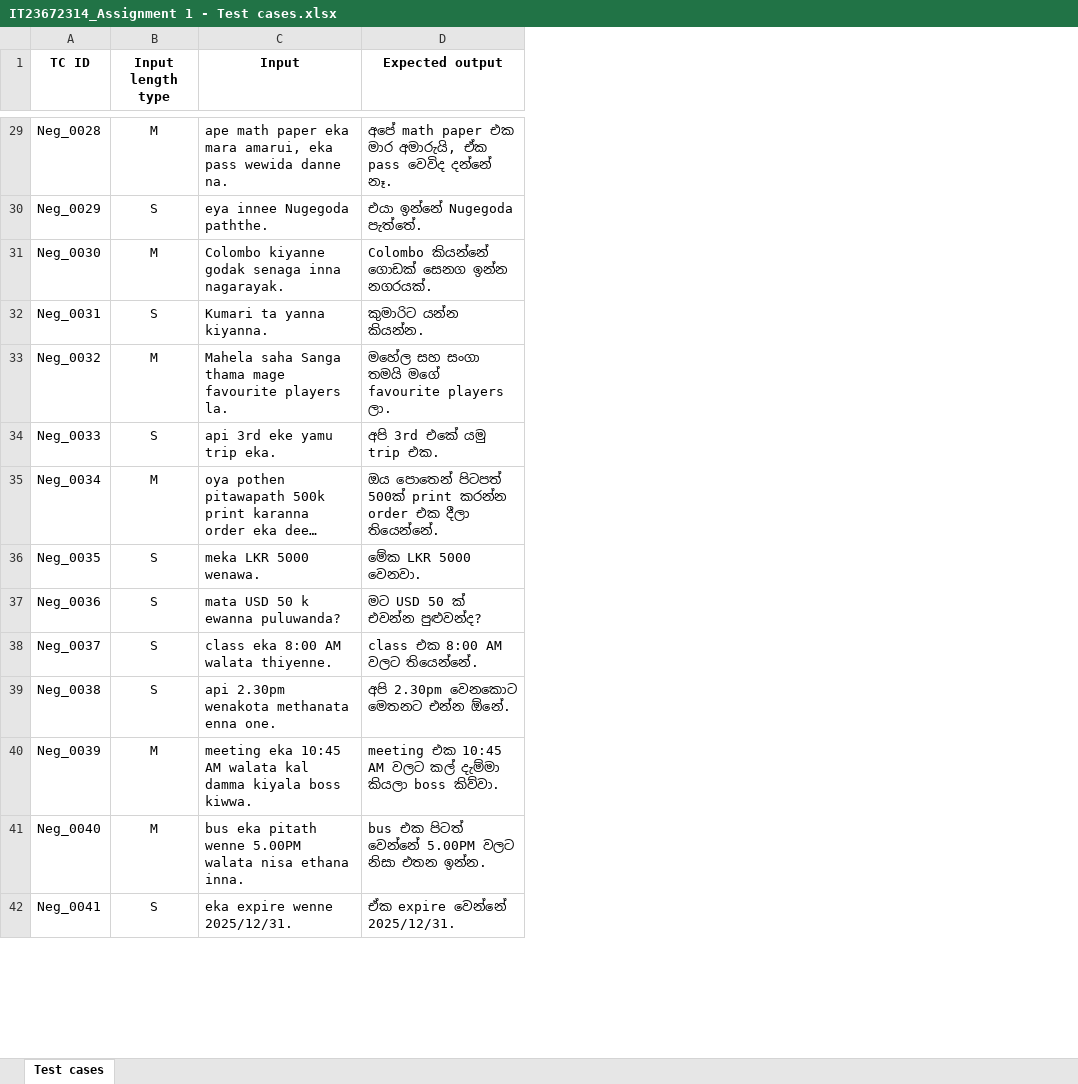
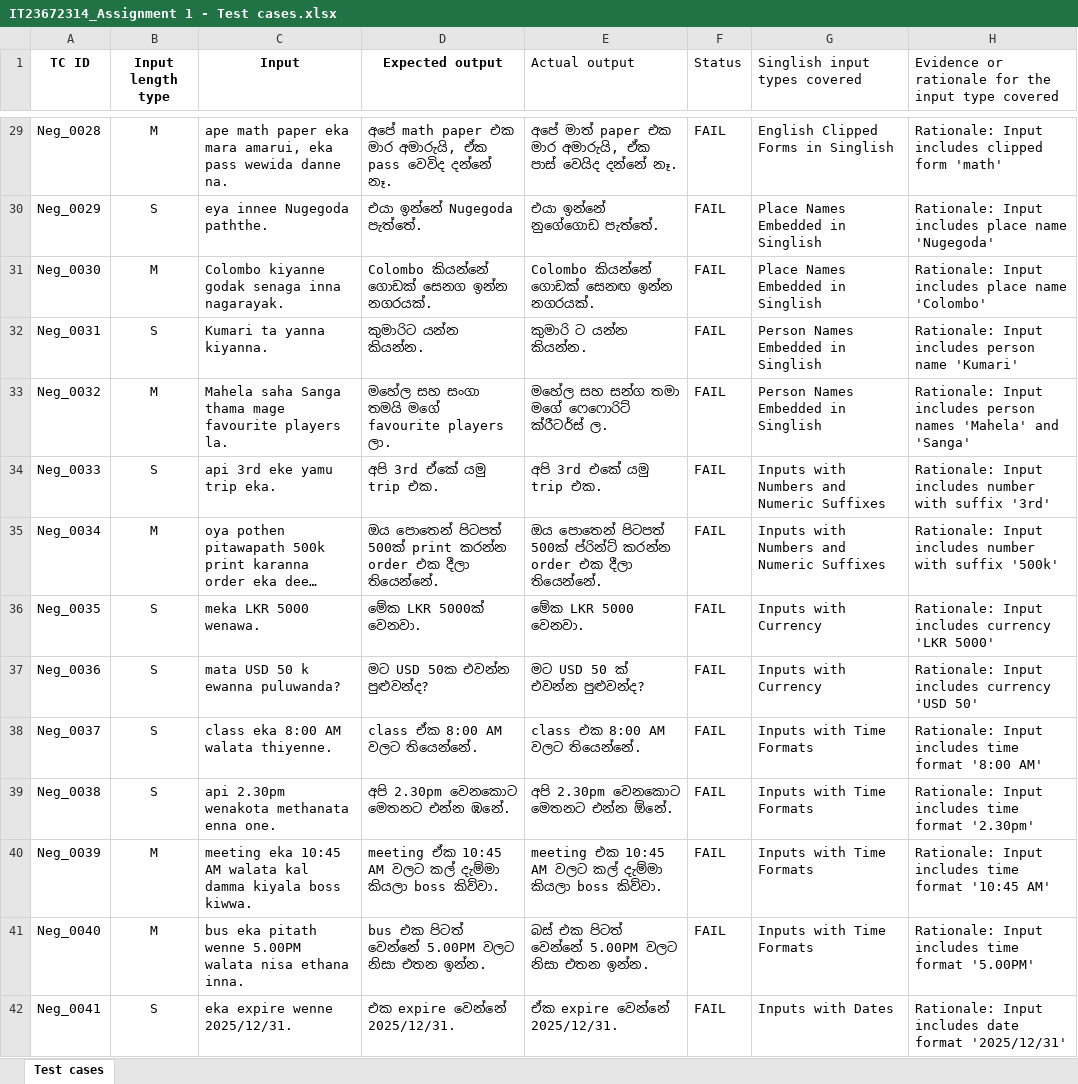
Before and after one commit to minindumadhawa/IT23672314-ITPM, an Excel workbook: IT23672314_Assignment 1 - Test cases.xlsx, sheet Test cases, drawn as a sheet; only a part is shown, gaps mark what is left out; long unchanged cells end in …; values as stored, in another font and other column widths than the file's, no borders; the diff covers the shown part only; the diff names each change by its address in the sheet, - before the commit and + after, or states it on an @@ line.

Commit message:
Update Assignment 1 test cases spreadsheet
Replace the IT23672314_Assignment 1 - Test cases.xlsx workbook with an updated binary Excel file containing revised test cases and corrections for Assignment 1. This commit updates the test data and expected results in the spreadsheet.

```diff
--- a/IT23672314_Assignment 1 - Test cases.xlsx (sheet Test cases)
+++ b/IT23672314_Assignment 1 - Test cases.xlsx (sheet Test cases)
+column E (Actual output), rows 29-42: අපේ මාත් paper එක මාර අමාරුයි, ඒක පාස් වෙයිද දන්නේ නෑ. | එයා ඉන්නේ නුගේගොඩ පැත්තේ. | Colombo කියන්නේ ගොඩක් සෙනඟ ඉන්න නගරයක්. | කුමාරි ට යන්න කියන්න. | මහේල සහ සන්ග තමා මගේ ෆෙෆොරිට් ක්රීටර්ස් ල. | අපි 3rd එකේ යමු trip එක. | ඔය පොතෙන් පිටපත් 500ක් ප්රින්ට් කරන්න order එක දීලා තියෙන්නේ. | මේක LKR 5000 වෙනවා. | මට USD 50 ක් එවන්න පුළුවන්ද? | class එක 8:00 AM වලට තියෙන්නේ. | අපි 2.30pm වෙනකොට මෙතනට එන්න ඕනේ. | meeting එක 10:45 AM වලට කල් දැම්මා කියලා boss කිව්වා. | බස් එක පිටත් වෙන්නේ 5.00PM වලට නිසා එතන ඉන්න. | ඒක expire වෙන්නේ 2025/12/31.
+column F (Status), rows 29-42: all FAIL
+column G (Singlish input types covered), rows 29-42: English Clipped Forms in Singlish | Place Names Embedded in Singlish | Place Names Embedded in Singlish | Person Names Embedded in Singlish | Person Names Embedded in Singlish | Inputs with Numbers and Numeric Suffixes | Inputs with Numbers and Numeric Suffixes | Inputs with Currency | Inputs with Currency | Inputs with Time Formats | Inputs with Time Formats | Inputs with Time Formats | Inputs with Time Formats | Inputs with Dates
+column H, row 1: Evidence or rationale for the input type covered; rows 29-42: Rationale: Input includes clipped form 'math' | Rationale: Input includes place name 'Nugegoda' | Rationale: Input includes place name 'Colombo' | Rationale: Input includes person name 'Kumari' | Rationale: Input includes person names 'Mahela' and 'Sanga' | Rationale: Input includes number with suffix '3rd' | Rationale: Input includes number with suffix '500k' | Rationale: Input includes currency 'LKR 5000' | Rationale: Input includes currency 'USD 50' | Rationale: Input includes time format '8:00 AM' | Rationale: Input includes time format '2.30pm' | Rationale: Input includes time format '10:45 AM' | Rationale: Input includes time format '5.00PM' | Rationale: Input includes date format '2025/12/31'
-D34 (Expected output): අපි 3rd එකේ යමු trip එක.
+D34 (Expected output): අපි 3rd ඒකේ යමු trip එක.
-D36 (Expected output): මේක LKR 5000 වෙනවා.
+D36 (Expected output): මේක LKR 5000ක් වෙනවා.
-D37 (Expected output): මට USD 50 ක් එවන්න පුළුවන්ද?
+D37 (Expected output): මට USD 50ක එවන්න පුළුවන්ද?
-D38 (Expected output): class එක 8:00 AM වලට තියෙන්නේ.
+D38 (Expected output): class ඒක 8:00 AM වලට තියෙන්නේ.
-D39 (Expected output): අපි 2.30pm වෙනකොට මෙතනට එන්න ඕනේ.
+D39 (Expected output): අපි 2.30pm වෙනකොට මෙතනට එන්න ඹනේ.
-D40 (Expected output): meeting එක 10:45 AM…
+D40 (Expected output): meeting ඒක 10:45 AM…
-D42 (Expected output): ඒක expire වෙන්නේ 2025/12/31.
+D42 (Expected output): එක expire වෙන්නේ 2025/12/31.
```
Also changed, not shown: 19 edited cells elsewhere in this sheet.
